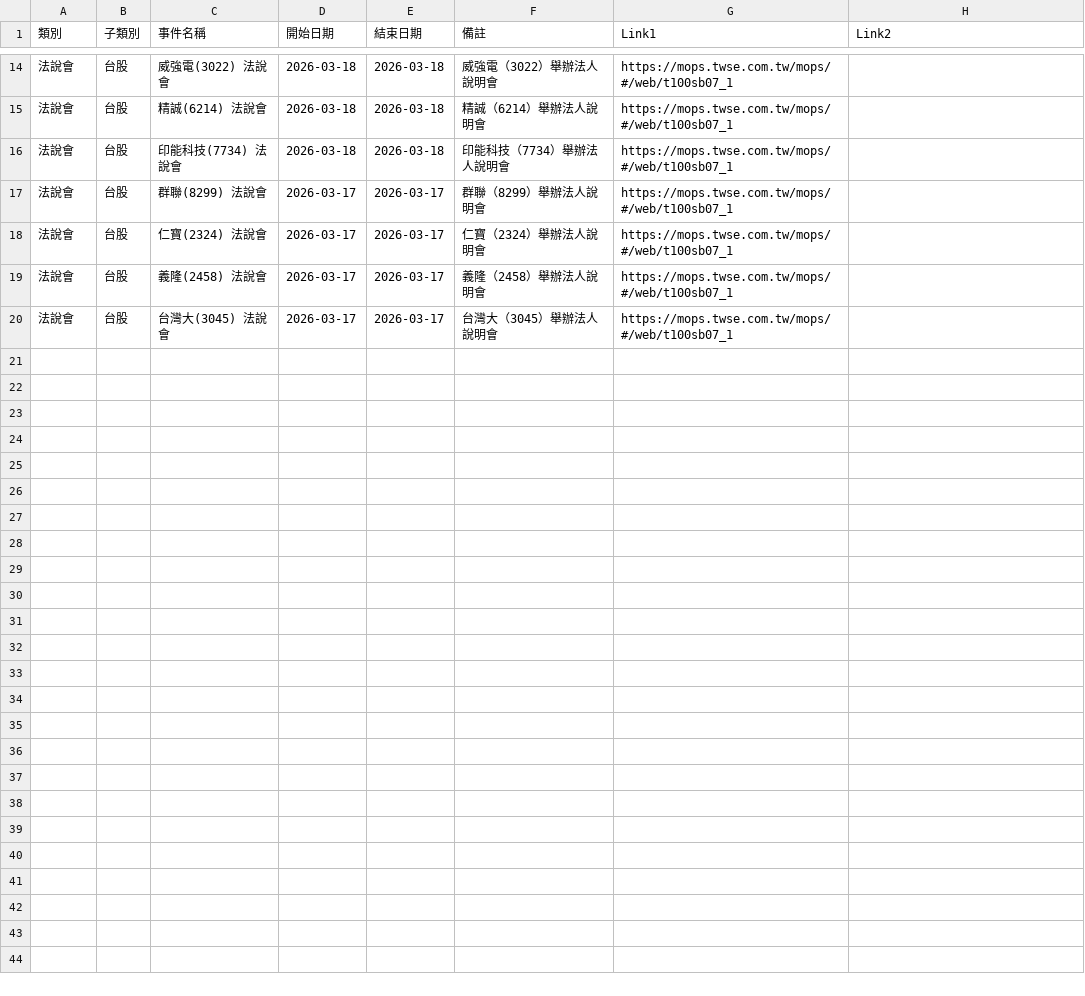
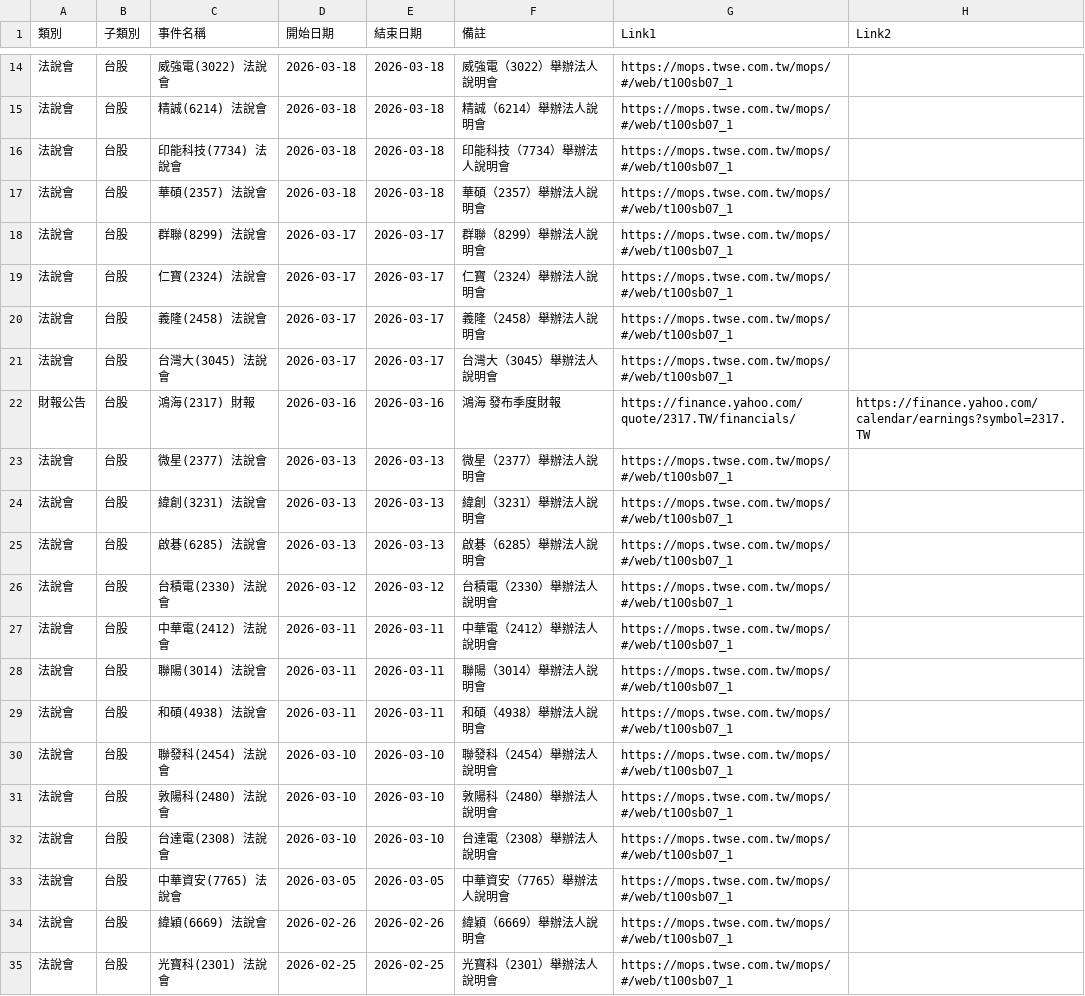
Before and after one commit to wenchiehlee-investment/InvestorEvents, a CSV file: upcoming_earnings.csv, drawn as a sheet; only a part is shown, gaps mark what is left out; the diff names each change by its address in the sheet, - before the commit and + after, or states it on an @@ line.

```diff
--- a/upcoming_earnings.csv
+++ b/upcoming_earnings.csv
+row 17: 法說會 | 台股 | 華碩(2357) 法說會 | 2026-03-18 | 2026-03-18 | 華碩（2357）舉辦法人說明會 | https://mops.twse.com.tw/mops/#/web/t100sb07_1
+row 22: 財報公告 | 台股 | 鴻海(2317) 財報 | 2026-03-16 | 2026-03-16 | 鴻海 發布季度財報 | https://finance.yahoo.com/quote/2317.TW/financials/ | https://finance.yahoo.com/calendar/earnings?symbol=2317.TW
+row 23: 法說會 | 台股 | 微星(2377) 法說會 | 2026-03-13 | 2026-03-13 | 微星（2377）舉辦法人說明會 | https://mops.twse.com.tw/mops/#/web/t100sb07_1
+row 24: 法說會 | 台股 | 緯創(3231) 法說會 | 2026-03-13 | 2026-03-13 | 緯創（3231）舉辦法人說明會 | https://mops.twse.com.tw/mops/#/web/t100sb07_1
+row 25: 法說會 | 台股 | 啟碁(6285) 法說會 | 2026-03-13 | 2026-03-13 | 啟碁（6285）舉辦法人說明會 | https://mops.twse.com.tw/mops/#/web/t100sb07_1
+row 26: 法說會 | 台股 | 台積電(2330) 法說會 | 2026-03-12 | 2026-03-12 | 台積電（2330）舉辦法人說明會 | https://mops.twse.com.tw/mops/#/web/t100sb07_1
+row 27: 法說會 | 台股 | 中華電(2412) 法說會 | 2026-03-11 | 2026-03-11 | 中華電（2412）舉辦法人說明會 | https://mops.twse.com.tw/mops/#/web/t100sb07_1
+row 28: 法說會 | 台股 | 聯陽(3014) 法說會 | 2026-03-11 | 2026-03-11 | 聯陽（3014）舉辦法人說明會 | https://mops.twse.com.tw/mops/#/web/t100sb07_1
+row 29: 法說會 | 台股 | 和碩(4938) 法說會 | 2026-03-11 | 2026-03-11 | 和碩（4938）舉辦法人說明會 | https://mops.twse.com.tw/mops/#/web/t100sb07_1
+row 30: 法說會 | 台股 | 聯發科(2454) 法說會 | 2026-03-10 | 2026-03-10 | 聯發科（2454）舉辦法人說明會 | https://mops.twse.com.tw/mops/#/web/t100sb07_1
+row 31: 法說會 | 台股 | 敦陽科(2480) 法說會 | 2026-03-10 | 2026-03-10 | 敦陽科（2480）舉辦法人說明會 | https://mops.twse.com.tw/mops/#/web/t100sb07_1
+row 32: 法說會 | 台股 | 台達電(2308) 法說會 | 2026-03-10 | 2026-03-10 | 台達電（2308）舉辦法人說明會 | https://mops.twse.com.tw/mops/#/web/t100sb07_1
+row 33: 法說會 | 台股 | 中華資安(7765) 法說會 | 2026-03-05 | 2026-03-05 | 中華資安（7765）舉辦法人說明會 | https://mops.twse.com.tw/mops/#/web/t100sb07_1
+row 34: 法說會 | 台股 | 緯穎(6669) 法說會 | 2026-02-26 | 2026-02-26 | 緯穎（6669）舉辦法人說明會 | https://mops.twse.com.tw/mops/#/web/t100sb07_1
+row 35: 法說會 | 台股 | 光寶科(2301) 法說會 | 2026-02-25 | 2026-02-25 | 光寶科（2301）舉辦法人說明會 | https://mops.twse.com.tw/mops/#/web/t100sb07_1
```
Also changed, not shown: 1 other file.
